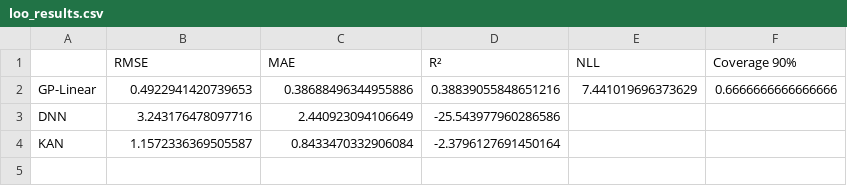
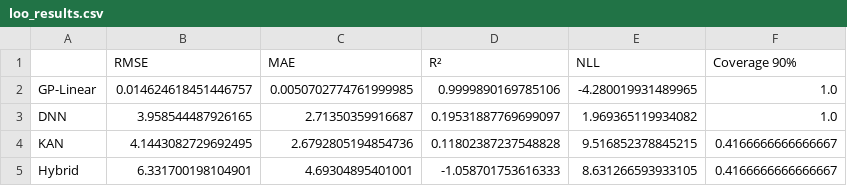
Before and after one commit to AngadKumar16/mf_comparision, a CSV file: results/loo_results.csv, drawn as a sheet.

```diff
--- a/results/loo_results.csv
+++ b/results/loo_results.csv
@@ -1,4 +1,5 @@
 ,RMSE,MAE,R²,NLL,Coverage 90%
-GP-Linear,0.4922941420739653,0.38688496344955886,0.38839055848651216,7.441019696373629,0.6666666666666666
-DNN,3.243176478097716,2.440923094106649,-25.543977960286586,,
-KAN,1.1572336369505587,0.8433470332906084,-2.3796127691450164,,
+GP-Linear,0.014624618451446757,0.0050702774761999985,0.9999890169785106,-4.280019931489965,1.0
+DNN,3.958544487926165,2.71350359916687,0.19531887769699097,1.969365119934082,1.0
+KAN,4.1443082729692495,2.6792805194854736,0.11802387237548828,9.516852378845215,0.4166666666666667
+Hybrid,6.331700198104901,4.69304895401001,-1.058701753616333,8.631266593933105,0.4166666666666667
```
Also changed, not shown: 39 other files.
